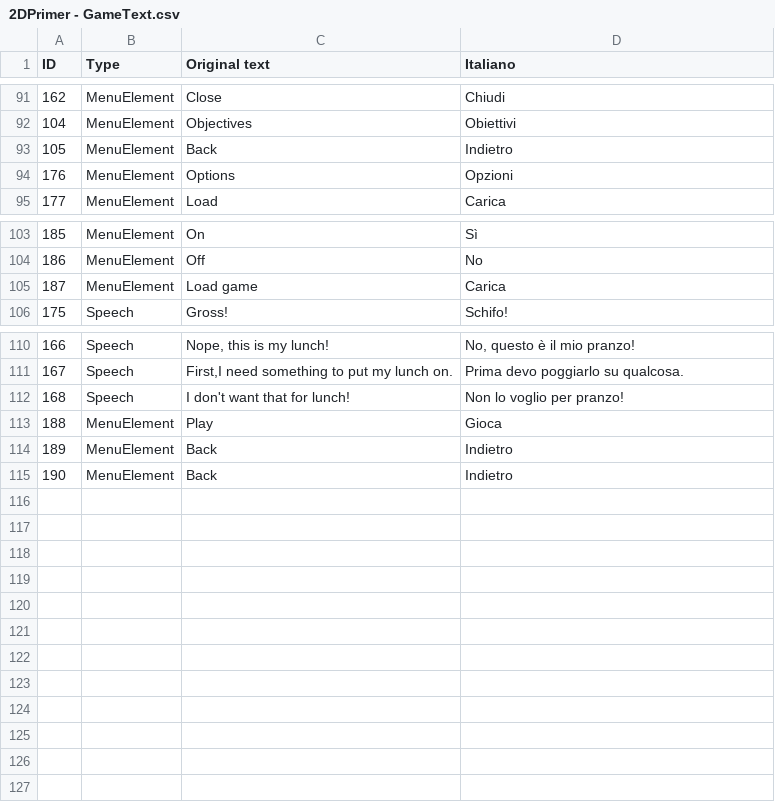
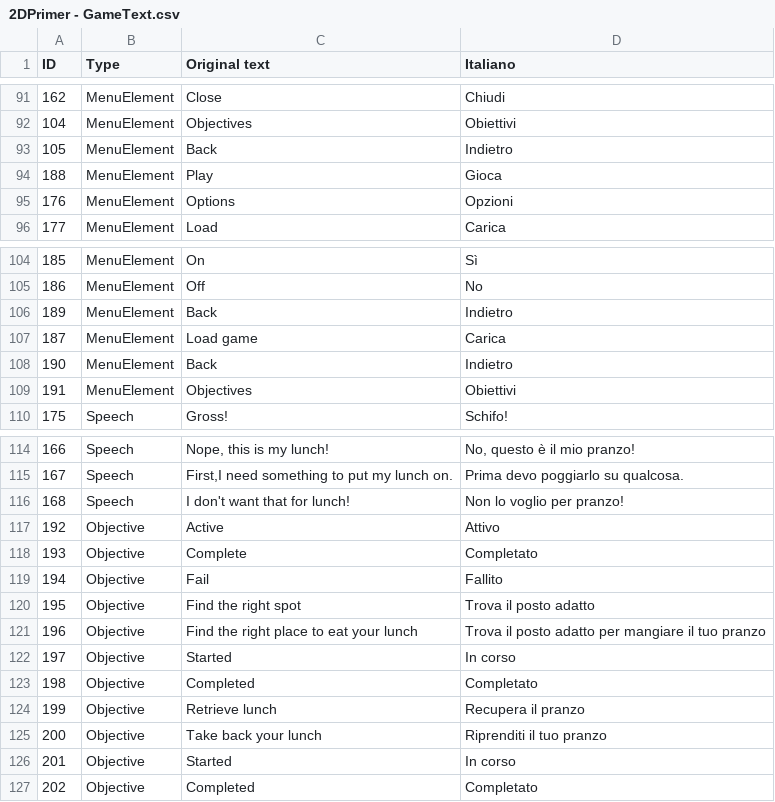
Before and after one commit to daniele-quero/ac-2d-primer, a CSV file: Assets/2DPrimer - GameText.csv, drawn as a sheet; only a part is shown, gaps mark what is left out; the diff covers the shown part only.

Commit message:
obiettivi fase 1

```diff
--- a/Assets/2DPrimer - GameText.csv
+++ b/Assets/2DPrimer - GameText.csv
@@ -93,2 +93,3 @@
 105,MenuElement,Back,Indietro
+188,MenuElement,Play,Gioca
 176,MenuElement,Options,Opzioni
@@ -104,3 +105,6 @@
 186,MenuElement,Off,No
+189,MenuElement,Back,Indietro
 187,MenuElement,Load game,Carica
+190,MenuElement,Back,Indietro
+191,MenuElement,Objectives,Obiettivi
 175,Speech,Gross!,Schifo!
@@ -112,4 +116,12 @@
 168,Speech,I don't want that for lunch!,Non lo voglio per pranzo!
-188,MenuElement,Play,Gioca
-189,MenuElement,Back,Indietro
-190,MenuElement,Back,Indietro
+192,Objective,Active,Attivo
+193,Objective,Complete,Completato
+194,Objective,Fail,Fallito
+195,Objective,Find the right spot,Trova il posto adatto
+196,Objective,Find the right place to eat your lunch,Trova il posto adatto per mangiare il tuo pranzo
+197,Objective,Started,In corso
+198,Objective,Completed,Completato
+199,Objective,Retrieve lunch,Recupera il pranzo
+200,Objective,Take back your lunch,Riprenditi il tuo pranzo
+201,Objective,Started,In corso
+202,Objective,Completed,Completato
```
Also changed, not shown: 1 added row, 1 removed row and 18 moved rows elsewhere in this file, 11 other files.
